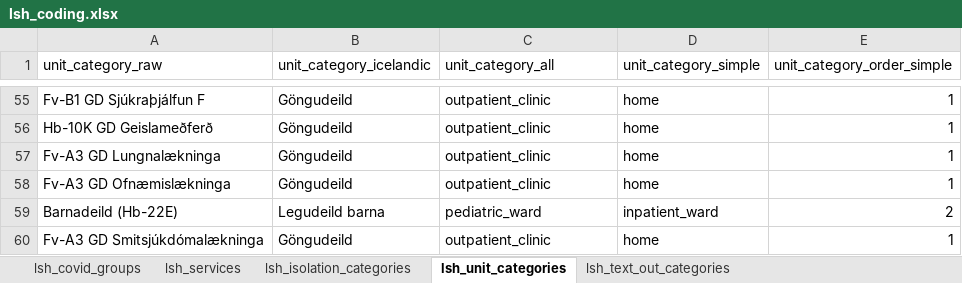
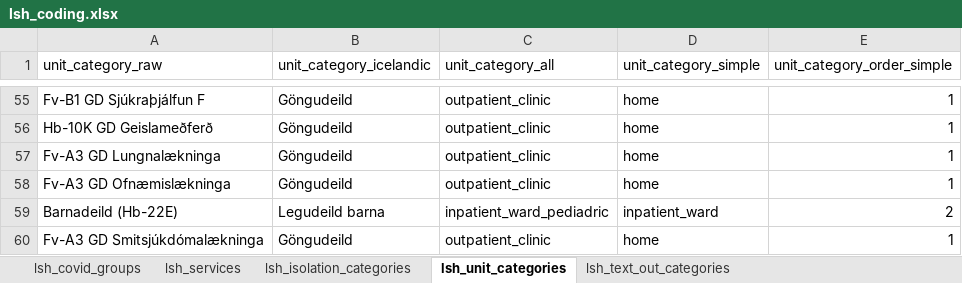
Before and after one commit to tprunarsson/BCS, an Excel workbook: lsh_data_processing/lsh_coding.xlsx, sheet lsh_unit_categories, drawn as a sheet; only a part is shown, gaps mark what is left out; values as stored, in another font and other column widths than the file's, no borders; the diff names each change by its address in the sheet, - before the commit and + after, or states it on an @@ line.

Commit message:
fix

```diff
--- a/lsh_data_processing/lsh_coding.xlsx (sheet lsh_unit_categories)
+++ b/lsh_data_processing/lsh_coding.xlsx (sheet lsh_unit_categories)
-C59 (unit_category_all): pediatric_ward
+C59 (unit_category_all): inpatient_ward_pediadric
```
